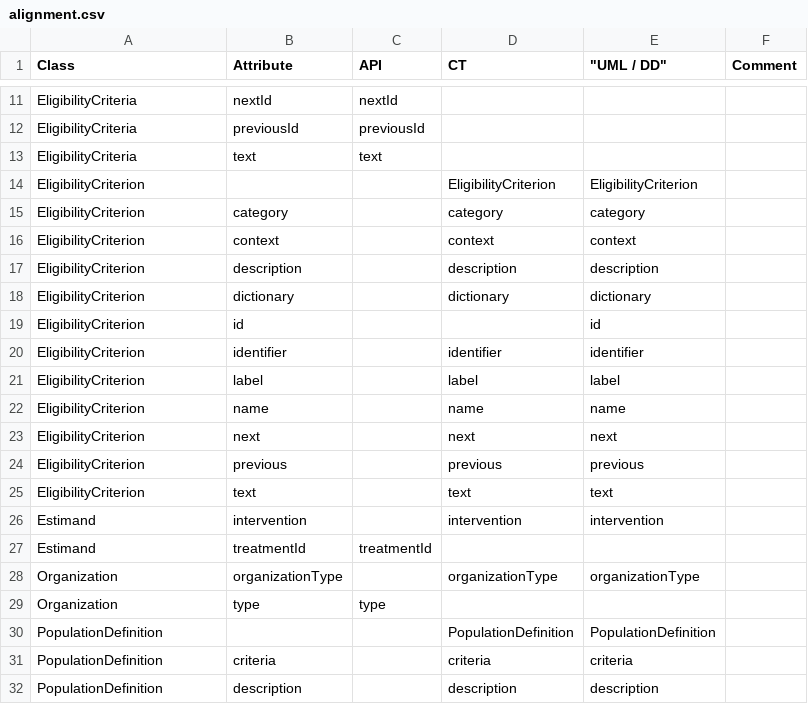
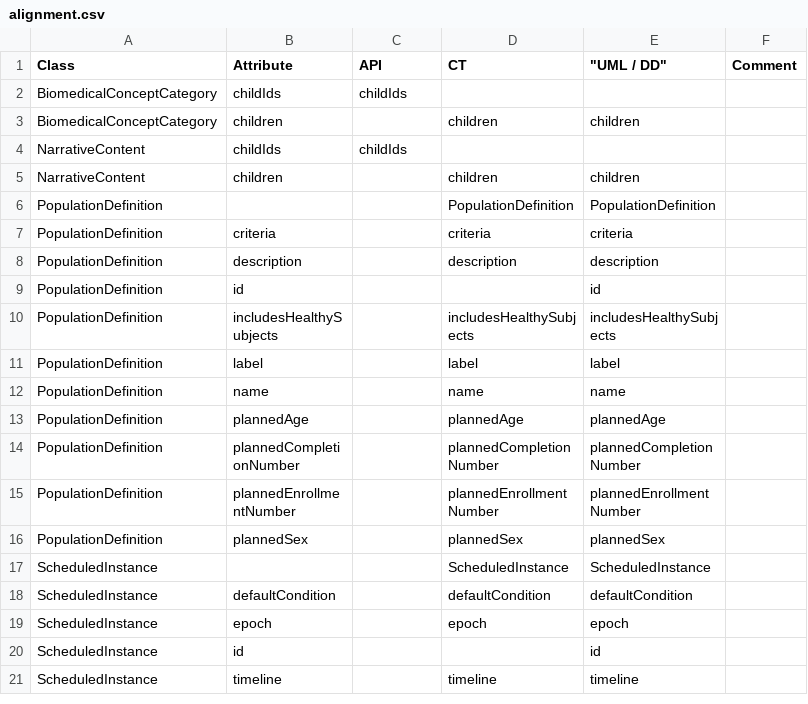
Before and after one commit to cdisc-org/DDF-RA, a CSV file: Deliverables/UML/alignment.csv, drawn as a sheet; only a part is shown, gaps mark what is left out; the shorter side is filled out with more unchanged rows; removed rows and columns are numbered as before the commit, all else as after; the diff covers the shown part only; the diff names each change by its address in the sheet, - before the commit and + after, or states it on an @@ line.

```diff
--- a/Deliverables/UML/alignment.csv
+++ b/Deliverables/UML/alignment.csv
-row 11: EligibilityCriteria | nextId | nextId
-row 12: EligibilityCriteria | previousId | previousId
-row 13: EligibilityCriteria | text | text
-row 14: EligibilityCriterion |  |  | EligibilityCriterion | EligibilityCriterion
-row 15: EligibilityCriterion | category |  | category | category
-row 16: EligibilityCriterion | context |  | context | context
-row 17: EligibilityCriterion | description |  | description | description
-row 18: EligibilityCriterion | dictionary |  | dictionary | dictionary
-row 19: EligibilityCriterion | id |  |  | id
-row 20: EligibilityCriterion | identifier |  | identifier | identifier
-row 21: EligibilityCriterion | label |  | label | label
-row 22: EligibilityCriterion | name |  | name | name
-row 23: EligibilityCriterion | next |  | next | next
-row 24: EligibilityCriterion | previous |  | previous | previous
-row 25: EligibilityCriterion | text |  | text | text
-row 26: Estimand | intervention |  | intervention | intervention
-row 27: Estimand | treatmentId | treatmentId
-row 28: Organization | organizationType |  | organizationType | organizationType
-row 29: Organization | type | type
+row 2: BiomedicalConceptCategory | childIds | childIds
+row 3: BiomedicalConceptCategory | children |  | children | children
+row 4: NarrativeContent | childIds | childIds
+row 5: NarrativeContent | children |  | children | children
```
Also changed, not shown: 8 added rows and 17 removed rows elsewhere in this file, 1 other file.
